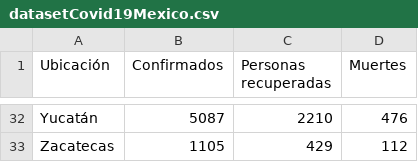
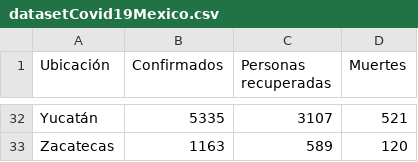
Before and after one commit to DiegoHurtad0/Covid-19-Dataset-Mexico, a CSV file: datasetCovid19Mexico.csv, drawn as a sheet; only a part is shown, gaps mark what is left out; the diff covers the shown part only; the diff names each change by its address in the sheet, - before the commit and + after, or states it on an @@ line.

Commit message:
Add files via upload

```diff
--- a/datasetCovid19Mexico.csv
+++ b/datasetCovid19Mexico.csv
-B32 (Confirmados): 5087
+B32 (Confirmados): 5335
-C32 (Personas recuperadas): 2210
+C32 (Personas recuperadas): 3107
-D32 (Muertes): 476
+D32 (Muertes): 521
-B33 (Confirmados): 1105
+B33 (Confirmados): 1163
-C33 (Personas recuperadas): 429
+C33 (Personas recuperadas): 589
-D33 (Muertes): 112
+D33 (Muertes): 120
```
Also changed, not shown: 90 edited cells elsewhere in this file.
